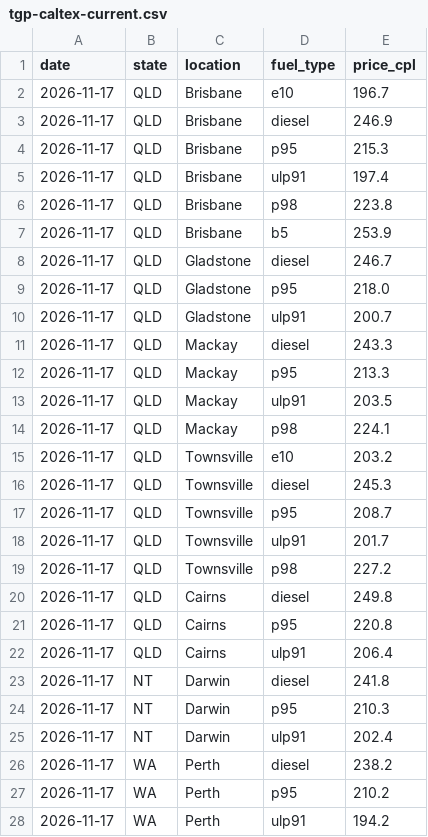
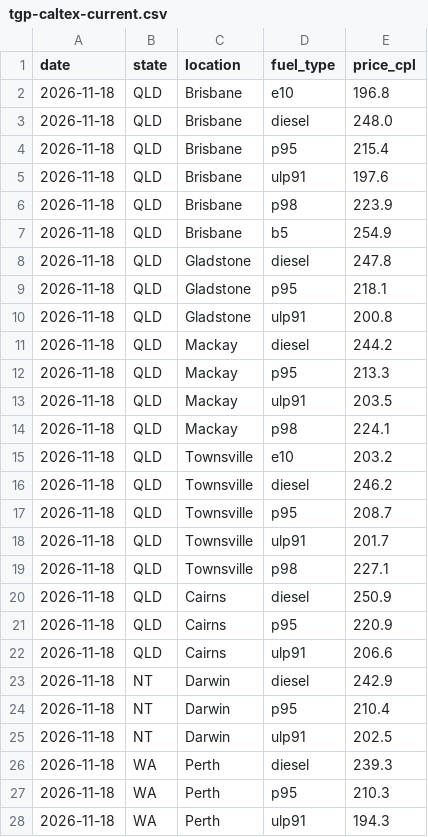
Before and after one commit to nwbort/tgp-caltex, a CSV file: tgp-caltex-current.csv, drawn as a sheet; only a part is shown; the diff covers the shown part only.

```diff
--- a/tgp-caltex-current.csv
+++ b/tgp-caltex-current.csv
@@ -1,28 +1,28 @@
 date,state,location,fuel_type,price_cpl
-2026-11-17,QLD,Brisbane,e10,196.7
-2026-11-17,QLD,Brisbane,diesel,246.9
-2026-11-17,QLD,Brisbane,p95,215.3
-2026-11-17,QLD,Brisbane,ulp91,197.4
-2026-11-17,QLD,Brisbane,p98,223.8
-2026-11-17,QLD,Brisbane,b5,253.9
-2026-11-17,QLD,Gladstone,diesel,246.7
-2026-11-17,QLD,Gladstone,p95,218.0
-2026-11-17,QLD,Gladstone,ulp91,200.7
-2026-11-17,QLD,Mackay,diesel,243.3
-2026-11-17,QLD,Mackay,p95,213.3
-2026-11-17,QLD,Mackay,ulp91,203.5
-2026-11-17,QLD,Mackay,p98,224.1
-2026-11-17,QLD,Townsville,e10,203.2
-2026-11-17,QLD,Townsville,diesel,245.3
-2026-11-17,QLD,Townsville,p95,208.7
-2026-11-17,QLD,Townsville,ulp91,201.7
-2026-11-17,QLD,Townsville,p98,227.2
-2026-11-17,QLD,Cairns,diesel,249.8
-2026-11-17,QLD,Cairns,p95,220.8
-2026-11-17,QLD,Cairns,ulp91,206.4
-2026-11-17,NT,Darwin,diesel,241.8
-2026-11-17,NT,Darwin,p95,210.3
-2026-11-17,NT,Darwin,ulp91,202.4
-2026-11-17,WA,Perth,diesel,238.2
-2026-11-17,WA,Perth,p95,210.2
-2026-11-17,WA,Perth,ulp91,194.2
+2026-11-18,QLD,Brisbane,e10,196.8
+2026-11-18,QLD,Brisbane,diesel,248.0
+2026-11-18,QLD,Brisbane,p95,215.4
+2026-11-18,QLD,Brisbane,ulp91,197.6
+2026-11-18,QLD,Brisbane,p98,223.9
+2026-11-18,QLD,Brisbane,b5,254.9
+2026-11-18,QLD,Gladstone,diesel,247.8
+2026-11-18,QLD,Gladstone,p95,218.1
+2026-11-18,QLD,Gladstone,ulp91,200.8
+2026-11-18,QLD,Mackay,diesel,244.2
+2026-11-18,QLD,Mackay,p95,213.3
+2026-11-18,QLD,Mackay,ulp91,203.5
+2026-11-18,QLD,Mackay,p98,224.1
+2026-11-18,QLD,Townsville,e10,203.2
+2026-11-18,QLD,Townsville,diesel,246.2
+2026-11-18,QLD,Townsville,p95,208.7
+2026-11-18,QLD,Townsville,ulp91,201.7
+2026-11-18,QLD,Townsville,p98,227.1
+2026-11-18,QLD,Cairns,diesel,250.9
+2026-11-18,QLD,Cairns,p95,220.9
+2026-11-18,QLD,Cairns,ulp91,206.6
+2026-11-18,NT,Darwin,diesel,242.9
+2026-11-18,NT,Darwin,p95,210.4
+2026-11-18,NT,Darwin,ulp91,202.5
+2026-11-18,WA,Perth,diesel,239.3
+2026-11-18,WA,Perth,p95,210.3
+2026-11-18,WA,Perth,ulp91,194.3
```
Also changed, not shown: 58 edited cells elsewhere in this file, tgp-caltex-history.csv, 1 other file.
